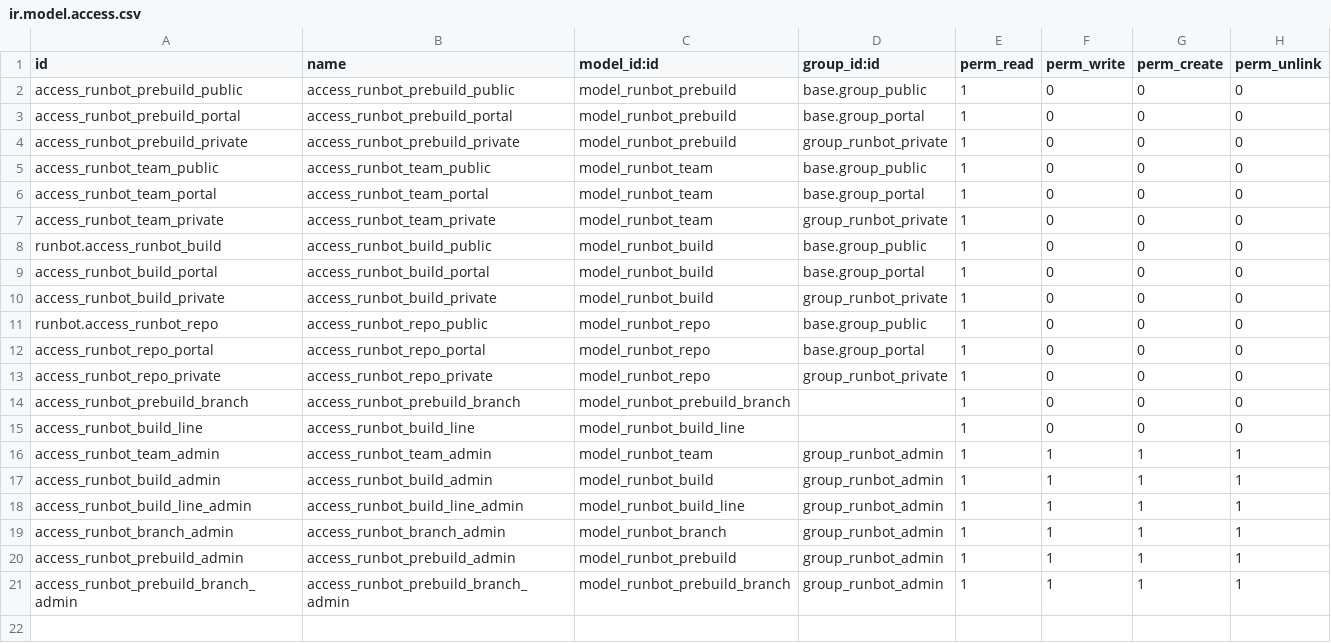
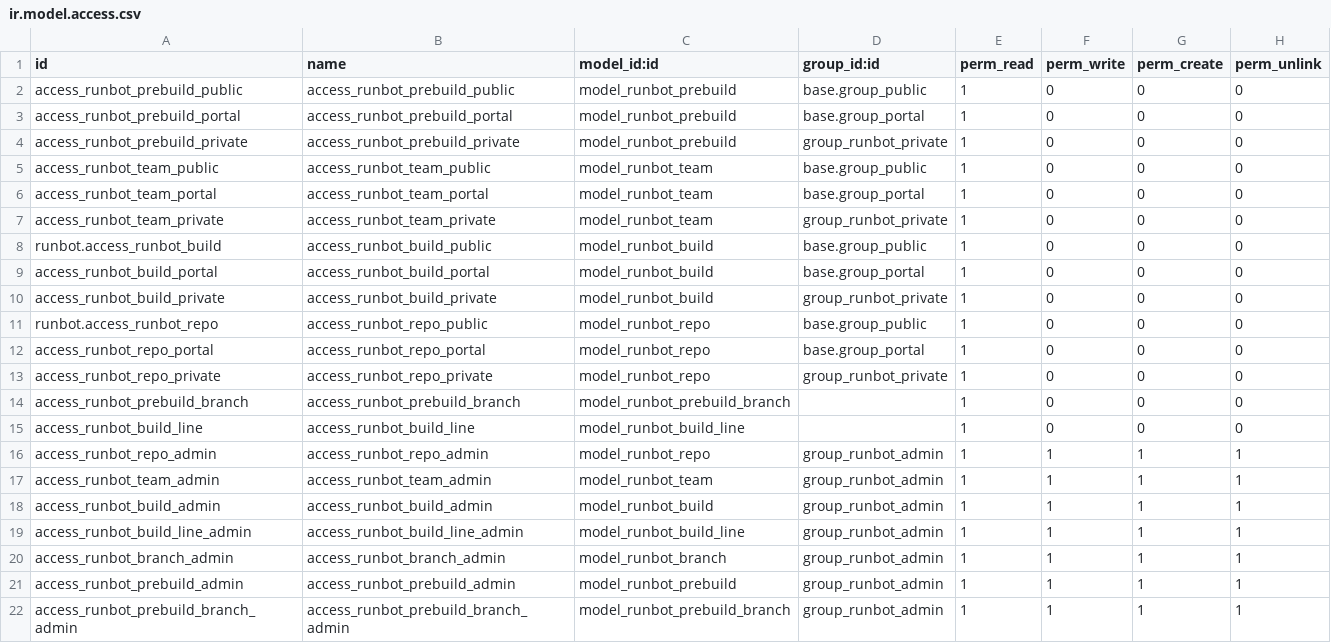
Before and after one commit to vauxoo-dev/odoo-extra, a CSV file: runbot_prebuild/security/ir.model.access.csv, drawn as a sheet; the diff names each change by its address in the sheet, - before the commit and + after, or states it on an @@ line.

```diff
--- a/runbot_prebuild/security/ir.model.access.csv
+++ b/runbot_prebuild/security/ir.model.access.csv
+row 16: access_runbot_repo_admin | access_runbot_repo_admin | model_runbot_repo | group_runbot_admin | 1 | 1 | 1 | 1
```
Also changed, not shown: 1 other file.
